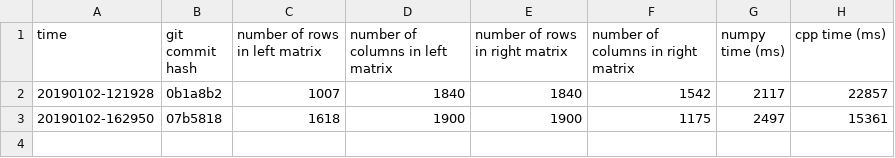
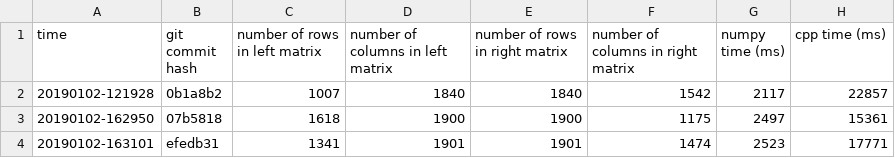
Before and after one commit to David-Durst/MatrixMultiplication, a CSV file: times.csv, drawn as a sheet; the diff names each change by its address in the sheet, - before the commit and + after, or states it on an @@ line.

```diff
--- a/times.csv
+++ b/times.csv
+row 4: 20190102-163101 | efedb31 | 1341 | 1901 | 1901 | 1474 | 2523 | 17771
```
Also changed, not shown: 1 other file.
